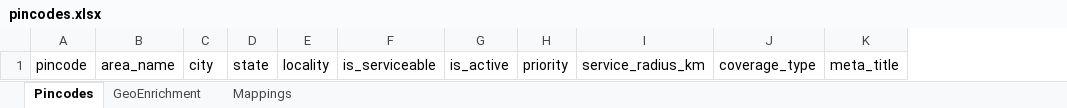
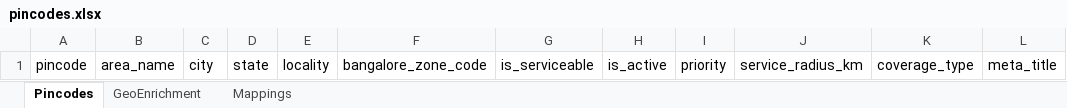
Before and after one commit to mailwebznetwork-alt/medcahealthcare.com, an Excel workbook: storage/imports/templates/pincodes.xlsx, sheet Pincodes, drawn as a sheet; only a part is shown; values as stored, in another font and other column widths than the file's, no borders; the diff names each change by its address in the sheet, - before the commit and + after, or states it on an @@ line.

```diff
--- a/storage/imports/templates/pincodes.xlsx (sheet Pincodes)
+++ b/storage/imports/templates/pincodes.xlsx (sheet Pincodes)
+column F, row 1: bangalore_zone_code
```
Also changed, not shown: storage/imports/templates/services.xlsx, 58 other files.
